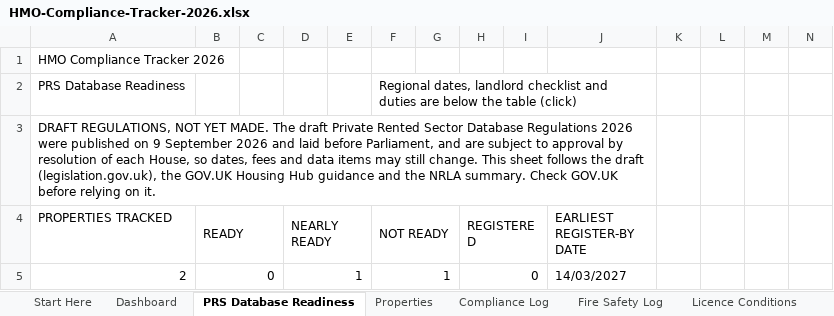
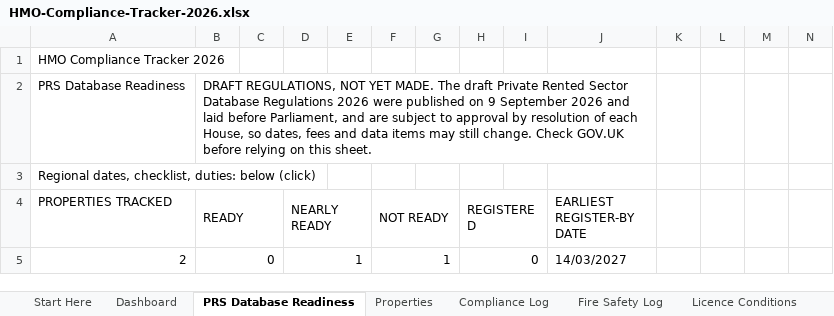
Before and after one commit to InnovateDigi/innovateuk-templates, an Excel workbook: d/010fb7f7d1e906a7e3a2e5be9a51cea2/HMO-Compliance-Tracker-2026.xlsx, sheet PRS Database Readiness, drawn as a sheet; only a part is shown; values as stored, in another font and other column widths than the file's, no cell formats; conditional formats not drawn; removed rows and columns are numbered as before the commit, all else as after; rows hold the shown columns only; the diff covers the shown part only; the diff names each change by its address in the sheet, - before the commit and + after, or states it on an @@ line.

```diff
--- a/d/010fb7f7d1e906a7e3a2e5be9a51cea2/HMO-Compliance-Tracker-2026.xlsx (sheet PRS Database Readiness)
+++ b/d/010fb7f7d1e906a7e3a2e5be9a51cea2/HMO-Compliance-Tracker-2026.xlsx (sheet PRS Database Readiness)
-row 2: PRS Database Readiness |  |  |  |  | Regional dates, landlord checklist and duties are below the table (click)
+row 2: PRS Database Readiness | DRAFT REGULATIONS, NOT YET MADE. The draft Private Rented Sector Database Regulations 2026 were published on 9 September 2026 and laid before Parliament, and are subject to approval by resolution of each House, so dates, fees and data items may still change. Check GOV.UK before relying on this sheet.
-A3 (PROPERTIES TRACKED): DRAFT REGULATIONS, NOT YET MADE. The draft Private Rented Sector Database Regulations 2026 were published on 9 September 2026 and laid before Parliament, and are subject to approval by resolution of each House, so dates, fees and data items may still change. This sheet follows the draft (legislation.gov.uk), the GOV.UK Housing Hub guidance and the NRLA summary. Check GOV.UK before relying on it.
+A3 (PROPERTIES TRACKED): Regional dates, checklist, duties: below (click)
-A3:J3 merged
```
Also changed, not shown: 10 edited cells elsewhere in this sheet, sheet Compliance Log, sheet Dashboard, sheet Tenancies & Renters Rights, sheet Licence Conditions, sheet Fire Safety Log, sheet Properties, 3 more sheets, cell formats, formulas that keep their value, hidden cells, 4 other files.
